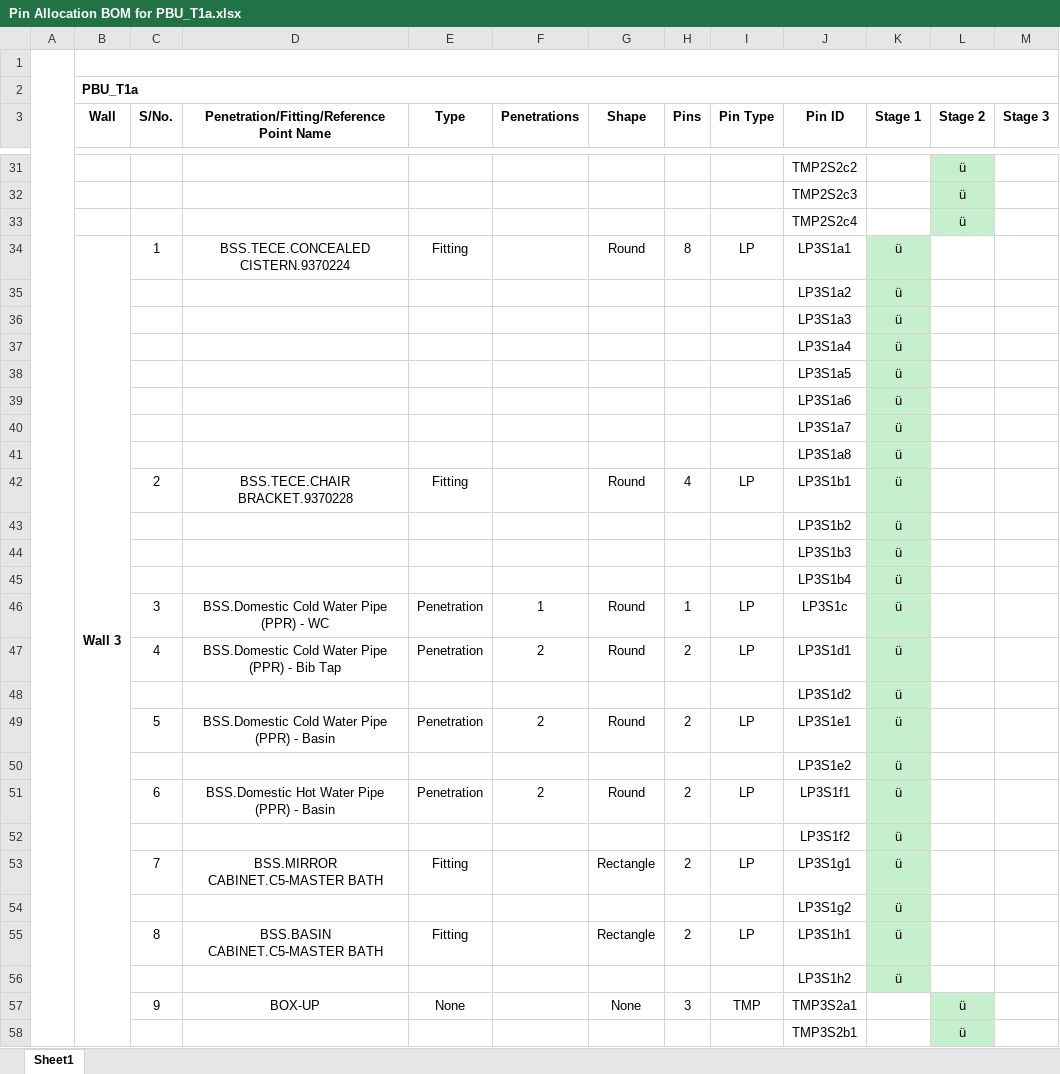
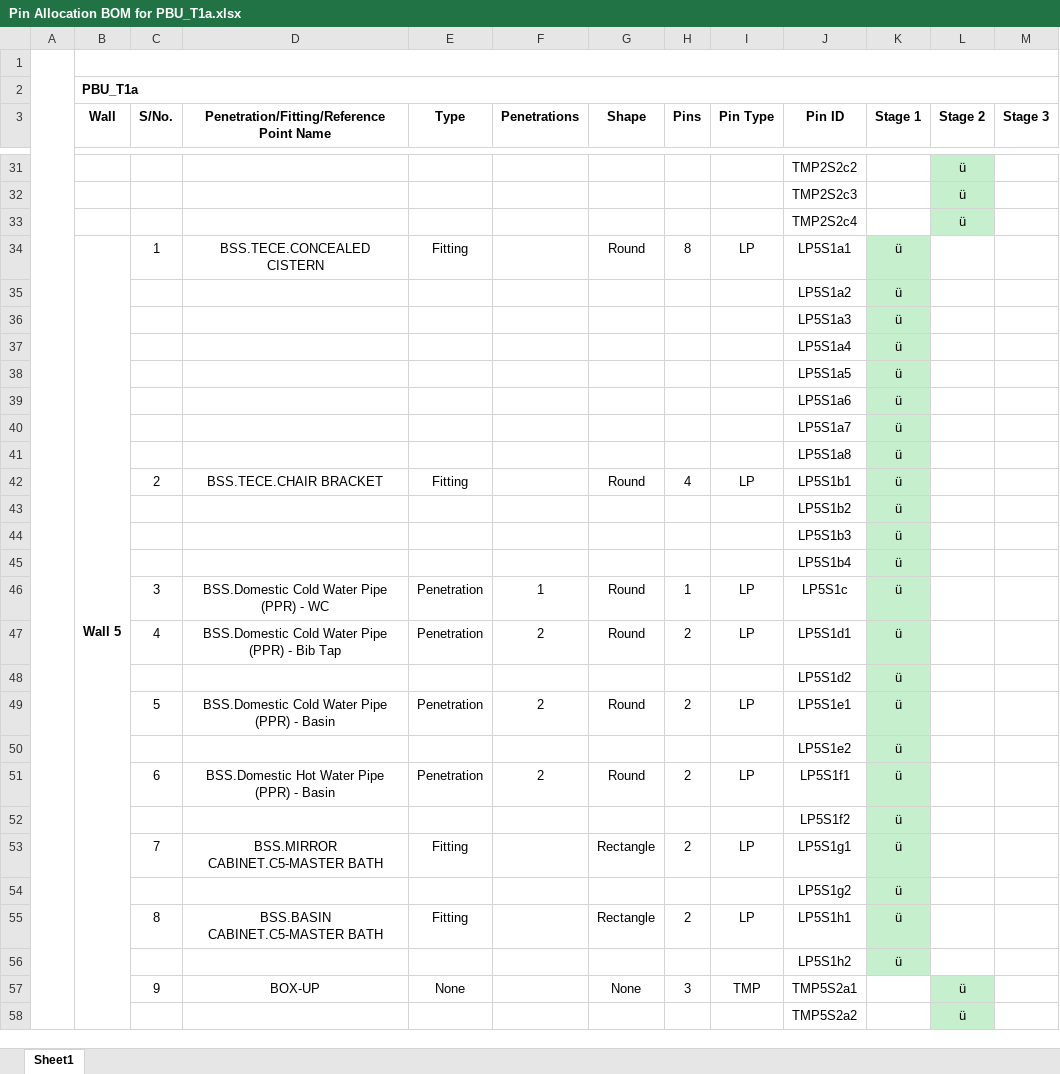
Before and after one commit to mokzhizhuan/GreyForm_UIs, an Excel workbook: Greyform/Python_Application/Pin Allocation BOM for PBU_T1a.xlsx, sheet Sheet1, drawn as a sheet; only a part is shown, gaps mark what is left out; values as stored, in another font and other column widths than the file's, no borders; the diff covers the shown part only; the diff names each change by its address in the sheet, - before the commit and + after, or states it on an @@ line.

```diff
--- a/Greyform/Python_Application/Pin Allocation BOM for PBU_T1a.xlsx (sheet Sheet1)
+++ b/Greyform/Python_Application/Pin Allocation BOM for PBU_T1a.xlsx (sheet Sheet1)
-B34 (Wall): Wall 3
+B34 (Wall): Wall 5
-D34: BSS.TECE.CONCEALED CISTERN.9370224
+D34: BSS.TECE.CONCEALED CISTERN
-J34 (Pin ID): LP3S1a1
+J34 (Pin ID): LP5S1a1
@@ row 35 moved to row 81: LP3S1a2 @@
@@ row 81 moved to row 35: LP5S1a2 @@
-J36 (Pin ID): LP3S1a3
+J36 (Pin ID): LP5S1a3
-J37 (Pin ID): LP3S1a4
+J37 (Pin ID): LP5S1a4
-J38 (Pin ID): LP3S1a5
+J38 (Pin ID): LP5S1a5
-J39 (Pin ID): LP3S1a6
+J39 (Pin ID): LP5S1a6
-J40 (Pin ID): LP3S1a7
+J40 (Pin ID): LP5S1a7
-J41 (Pin ID): LP3S1a8
+J41 (Pin ID): LP5S1a8
-D42: BSS.TECE.CHAIR BRACKET.9370228
+D42: BSS.TECE.CHAIR BRACKET
-J42 (Pin ID): LP3S1b1
+J42 (Pin ID): LP5S1b1
-J43 (Pin ID): LP3S1b2
+J43 (Pin ID): LP5S1b2
-J44 (Pin ID): LP3S1b3
+J44 (Pin ID): LP5S1b3
-J45 (Pin ID): LP3S1b4
+J45 (Pin ID): LP5S1b4
-J46 (Pin ID): LP3S1c
+J46 (Pin ID): LP5S1c
-J47 (Pin ID): LP3S1d1
+J47 (Pin ID): LP5S1d1
-J48 (Pin ID): LP3S1d2
+J48 (Pin ID): LP5S1d2
-J49 (Pin ID): LP3S1e1
+J49 (Pin ID): LP5S1e1
-J50 (Pin ID): LP3S1e2
+J50 (Pin ID): LP5S1e2
-J51 (Pin ID): LP3S1f1
+J51 (Pin ID): LP5S1f1
-J52 (Pin ID): LP3S1f2
+J52 (Pin ID): LP5S1f2
-J53 (Pin ID): LP3S1g1
+J53 (Pin ID): LP5S1g1
-J54 (Pin ID): LP3S1g2
+J54 (Pin ID): LP5S1g2
-J55 (Pin ID): LP3S1h1
+J55 (Pin ID): LP5S1h1
-J56 (Pin ID): LP3S1h2
+J56 (Pin ID): LP5S1h2
-J57 (Pin ID): TMP3S2a1
+J57 (Pin ID): TMP5S2a1
-J58 (Pin ID): TMP3S2b1
+J58 (Pin ID): TMP5S2a2
```
Also changed, not shown: 23 edited cells elsewhere in this sheet, Greyform/Python_Application/exporteddatassss(with TMP)(draft)(tetra).xlsx, 6 other files.
